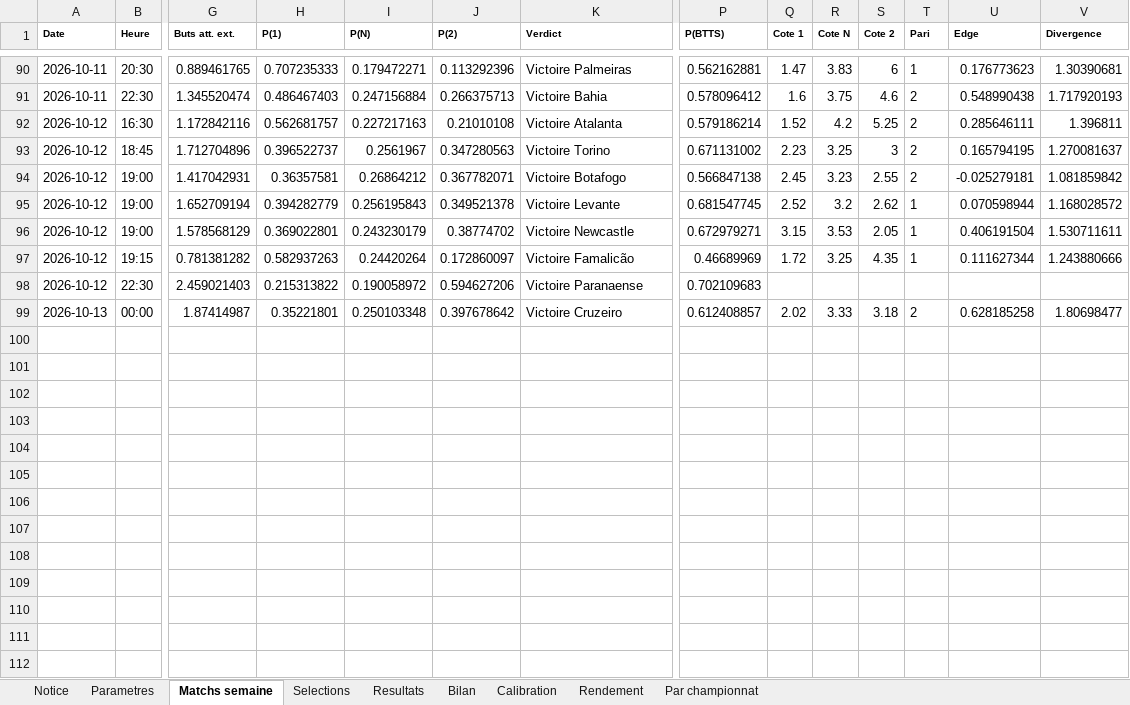
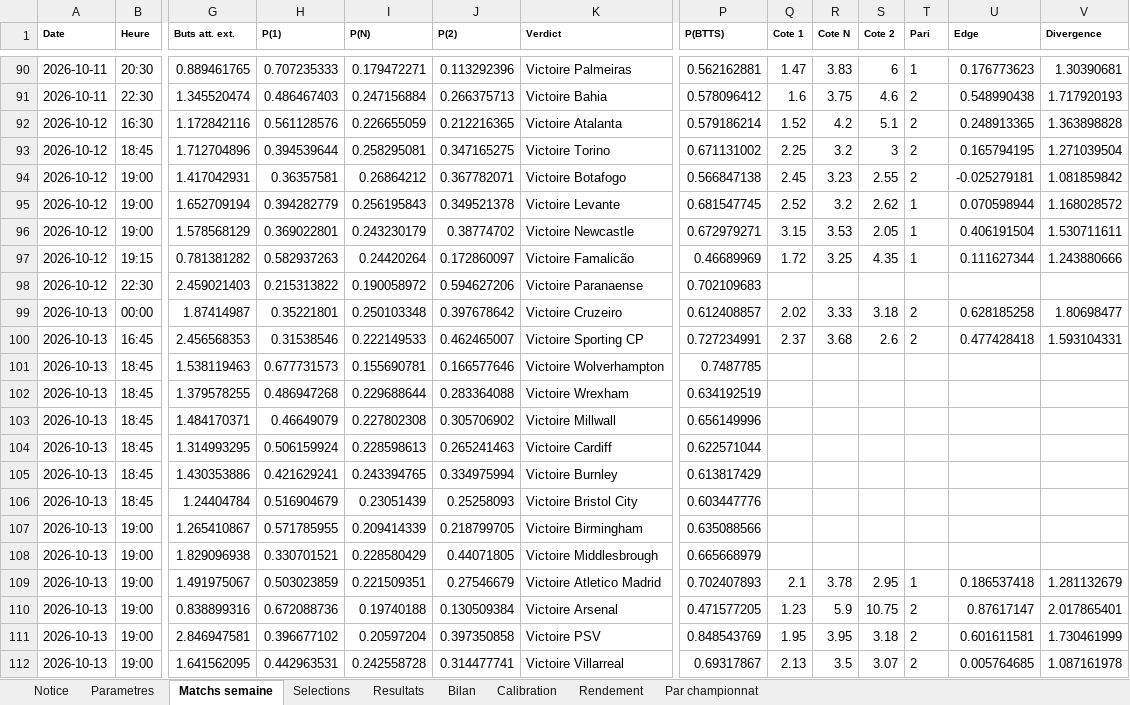
Before and after one commit to zoukeur971/analyse-foot, an Excel workbook: classeur/Analyse_football_paris_sportifs.xlsx, sheet Matchs semaine, drawn as a sheet; only a part is shown, gaps mark what is left out; values as stored, in another font and other column widths than the file's, no borders; rows hold the shown columns only; the diff covers the shown part only; the diff names each change by its address in the sheet, - before the commit and + after, or states it on an @@ line.

```diff
--- a/classeur/Analyse_football_paris_sportifs.xlsx (sheet Matchs semaine)
+++ b/classeur/Analyse_football_paris_sportifs.xlsx (sheet Matchs semaine)
-H92 (P(1)): 0.562681757
+H92 (P(1)): 0.561128576
-I92 (P(N)): 0.227217163
+I92 (P(N)): 0.226655059
-J92 (P(2)): 0.21010108
+J92 (P(2)): 0.212216365
-S92 (Cote 2): 5.25
+S92 (Cote 2): 5.1
-U92 (Edge): 0.285646111
+U92 (Edge): 0.248913365
-V92 (Divergence): 1.396811
+V92 (Divergence): 1.363898828
-H93 (P(1)): 0.396522737
+H93 (P(1)): 0.394539644
-I93 (P(N)): 0.2561967
+I93 (P(N)): 0.258295081
-J93 (P(2)): 0.347280563
+J93 (P(2)): 0.347165275
-Q93 (Cote 1): 2.23
+Q93 (Cote 1): 2.25
-R93 (Cote N): 3.25
+R93 (Cote N): 3.2
-V93 (Divergence): 1.270081637
+V93 (Divergence): 1.271039504
+row 100: 2026-10-13 | 16:45 | 2.456568353 | 0.31538546 | 0.222149533 | 0.462465007 | Victoire Sporting CP | 0.727234991 | 2.37 | 3.68 | 2.6 | 2 | 0.477428418 | 1.593104331
+row 101: 2026-10-13 | 18:45 | 1.538119463 | 0.677731573 | 0.155690781 | 0.166577646 | Victoire Wolverhampton | 0.7487785
+row 102: 2026-10-13 | 18:45 | 1.379578255 | 0.486947268 | 0.229688644 | 0.283364088 | Victoire Wrexham | 0.634192519
+row 103: 2026-10-13 | 18:45 | 1.484170371 | 0.46649079 | 0.227802308 | 0.305706902 | Victoire Millwall | 0.656149996
+row 104: 2026-10-13 | 18:45 | 1.314993295 | 0.506159924 | 0.228598613 | 0.265241463 | Victoire Cardiff | 0.622571044
+row 105: 2026-10-13 | 18:45 | 1.430353886 | 0.421629241 | 0.243394765 | 0.334975994 | Victoire Burnley | 0.613817429
+row 106: 2026-10-13 | 18:45 | 1.24404784 | 0.516904679 | 0.23051439 | 0.25258093 | Victoire Bristol City | 0.603447776
+row 107: 2026-10-13 | 19:00 | 1.265410867 | 0.571785955 | 0.209414339 | 0.218799705 | Victoire Birmingham | 0.635088566
+row 108: 2026-10-13 | 19:00 | 1.829096938 | 0.330701521 | 0.228580429 | 0.44071805 | Victoire Middlesbrough | 0.665668979
+row 109: 2026-10-13 | 19:00 | 1.491975067 | 0.503023859 | 0.221509351 | 0.27546679 | Victoire Atletico Madrid | 0.702407893 | 2.1 | 3.78 | 2.95 | 1 | 0.186537418 | 1.281132679
+row 110: 2026-10-13 | 19:00 | 0.838899316 | 0.672088736 | 0.19740188 | 0.130509384 | Victoire Arsenal | 0.471577205 | 1.23 | 5.9 | 10.75 | 2 | 0.87617147 | 2.017865401
+row 111: 2026-10-13 | 19:00 | 2.846947581 | 0.396677102 | 0.20597204 | 0.397350858 | Victoire PSV | 0.848543769 | 1.95 | 3.95 | 3.18 | 2 | 0.601611581 | 1.730461999
+row 112: 2026-10-13 | 19:00 | 1.641562095 | 0.442963531 | 0.242558728 | 0.314477741 | Victoire Villarreal | 0.69317867 | 2.13 | 3.5 | 3.07 | 2 | 0.005764685 | 1.087161978
```
Also changed, not shown: 316 edited cells elsewhere in this sheet, sheet Selections, sheet Notice, 2 other files.
